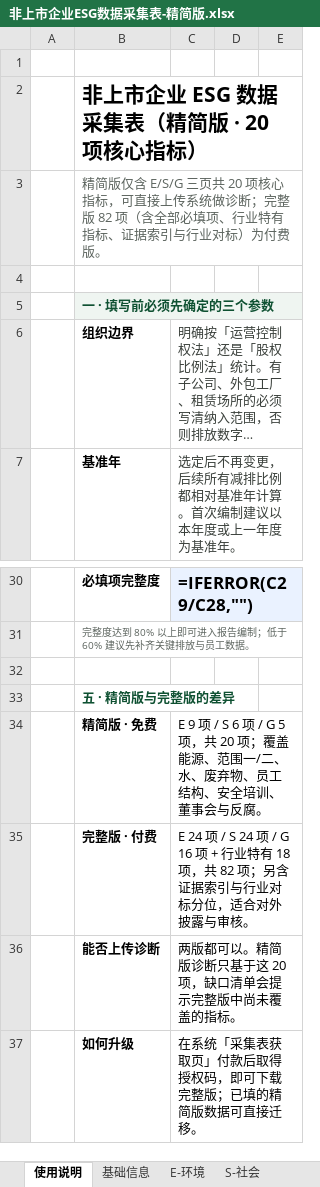
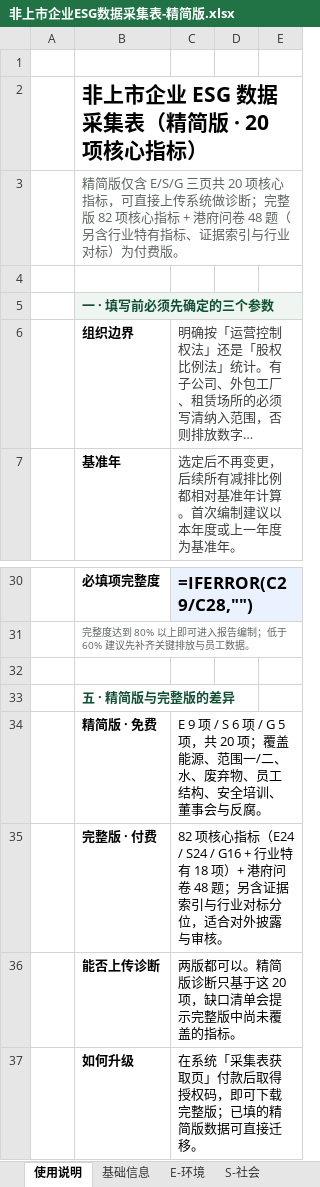
Before and after one commit to luckyfafa/esg-v1, an Excel workbook: docs/非上市企业ESG数据采集表-精简版.xlsx, sheet 使用说明, drawn as a sheet; only a part is shown, gaps mark what is left out; long unchanged cells end in …; values as stored, in another font and other column widths than the file's, no borders; formulas without a stored value are shown as written; the diff names each change by its address in the sheet, - before the commit and + after, or states it on an @@ line.

```diff
--- a/docs/非上市企业ESG数据采集表-精简版.xlsx (sheet 使用说明)
+++ b/docs/非上市企业ESG数据采集表-精简版.xlsx (sheet 使用说明)
-B3: …版 82 项（含全部必填项、行业特有…
+B3: …版 82 项核心指标 + 港府问卷 48 题（另含行业特有…
-C35: E 24 项 / S 24 项 / G 16 项 + 行业特有 18 项，共 82 项；另含证…
+C35: 82 项核心指标（E24 / S24 / G16 + 行业特有 18 项）+ 港府问卷 48 题；另含证…
```
Also changed, not shown: 2 other files.
